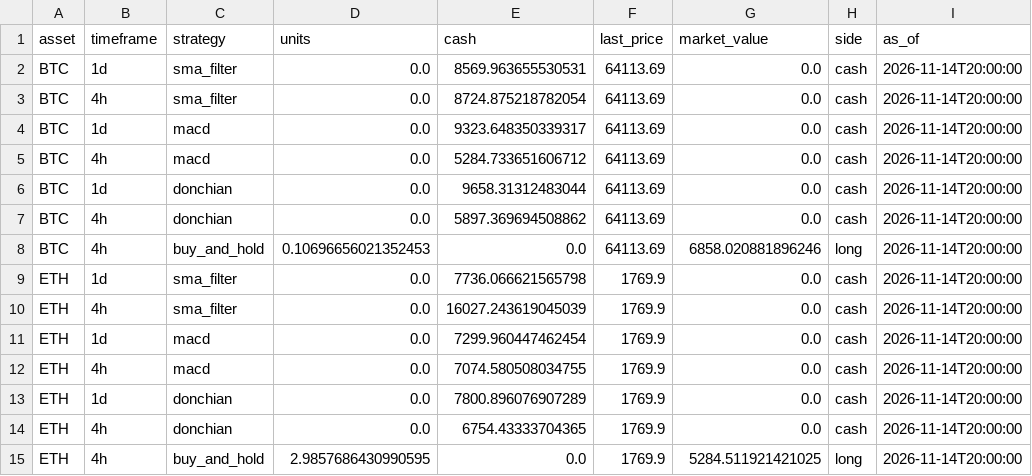
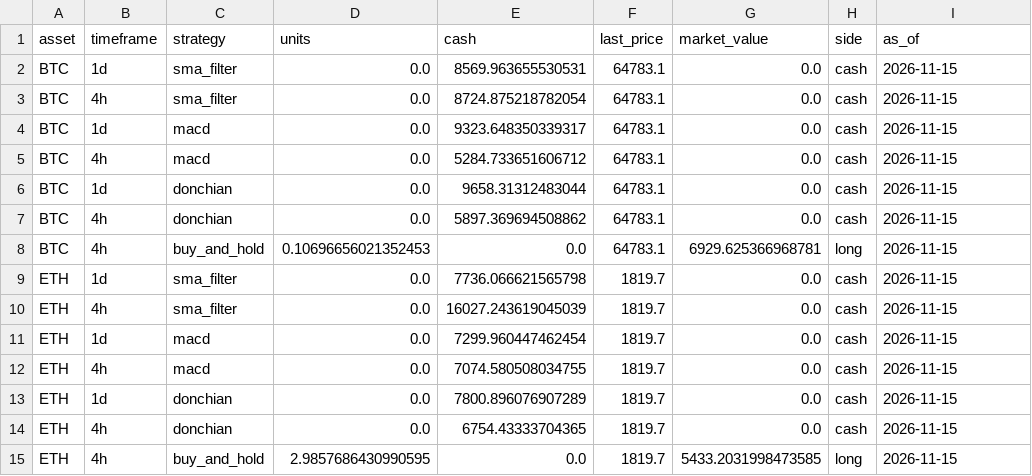
Before and after one commit to Pigger111-hub/Grok-trading, a CSV file: data/paper_positions.csv, drawn as a sheet.

```diff
--- a/data/paper_positions.csv
+++ b/data/paper_positions.csv
@@ -1,15 +1,15 @@
 asset,timeframe,strategy,units,cash,last_price,market_value,side,as_of
-BTC,1d,sma_filter,0.0,8569.963655530531,64113.69,0.0,cash,2026-11-14T20:00:00
-BTC,4h,sma_filter,0.0,8724.875218782054,64113.69,0.0,cash,2026-11-14T20:00:00
-BTC,1d,macd,0.0,9323.648350339317,64113.69,0.0,cash,2026-11-14T20:00:00
-BTC,4h,macd,0.0,5284.733651606712,64113.69,0.0,cash,2026-11-14T20:00:00
-BTC,1d,donchian,0.0,9658.31312483044,64113.69,0.0,cash,2026-11-14T20:00:00
-BTC,4h,donchian,0.0,5897.369694508862,64113.69,0.0,cash,2026-11-14T20:00:00
-BTC,4h,buy_and_hold,0.10696656021352453,0.0,64113.69,6858.020881896246,long,2026-11-14T20:00:00
-ETH,1d,sma_filter,0.0,7736.066621565798,1769.9,0.0,cash,2026-11-14T20:00:00
-ETH,4h,sma_filter,0.0,16027.243619045039,1769.9,0.0,cash,2026-11-14T20:00:00
-ETH,1d,macd,0.0,7299.960447462454,1769.9,0.0,cash,2026-11-14T20:00:00
-ETH,4h,macd,0.0,7074.580508034755,1769.9,0.0,cash,2026-11-14T20:00:00
-ETH,1d,donchian,0.0,7800.896076907289,1769.9,0.0,cash,2026-11-14T20:00:00
-ETH,4h,donchian,0.0,6754.43333704365,1769.9,0.0,cash,2026-11-14T20:00:00
-ETH,4h,buy_and_hold,2.9857686430990595,0.0,1769.9,5284.511921421025,long,2026-11-14T20:00:00
+BTC,1d,sma_filter,0.0,8569.963655530531,64783.1,0.0,cash,2026-11-15
+BTC,4h,sma_filter,0.0,8724.875218782054,64783.1,0.0,cash,2026-11-15
+BTC,1d,macd,0.0,9323.648350339317,64783.1,0.0,cash,2026-11-15
+BTC,4h,macd,0.0,5284.733651606712,64783.1,0.0,cash,2026-11-15
+BTC,1d,donchian,0.0,9658.31312483044,64783.1,0.0,cash,2026-11-15
+BTC,4h,donchian,0.0,5897.369694508862,64783.1,0.0,cash,2026-11-15
+BTC,4h,buy_and_hold,0.10696656021352453,0.0,64783.1,6929.625366968781,long,2026-11-15
+ETH,1d,sma_filter,0.0,7736.066621565798,1819.7,0.0,cash,2026-11-15
+ETH,4h,sma_filter,0.0,16027.243619045039,1819.7,0.0,cash,2026-11-15
+ETH,1d,macd,0.0,7299.960447462454,1819.7,0.0,cash,2026-11-15
+ETH,4h,macd,0.0,7074.580508034755,1819.7,0.0,cash,2026-11-15
+ETH,1d,donchian,0.0,7800.896076907289,1819.7,0.0,cash,2026-11-15
+ETH,4h,donchian,0.0,6754.43333704365,1819.7,0.0,cash,2026-11-15
+ETH,4h,buy_and_hold,2.9857686430990595,0.0,1819.7,5433.2031998473585,long,2026-11-15
```
Also changed, not shown: data/paper_trades.csv, 4 other files.
